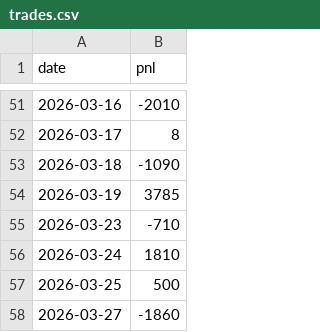
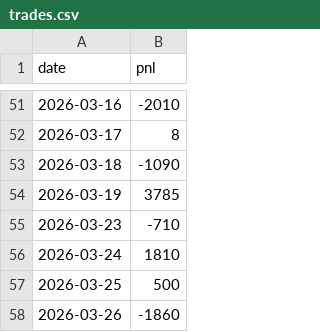
Before and after one commit to gpradeepkumarreddy/daily-pnl, a CSV file: trades.csv, drawn as a sheet; only a part is shown, gaps mark what is left out.

Commit message:
Date correction

```diff
--- a/trades.csv
+++ b/trades.csv
@@ -57,2 +57,2 @@ date,pnl
 2026-03-25,500
-2026-03-27,-1860
+2026-03-26,-1860
```
Also changed, not shown: 1 other file.
